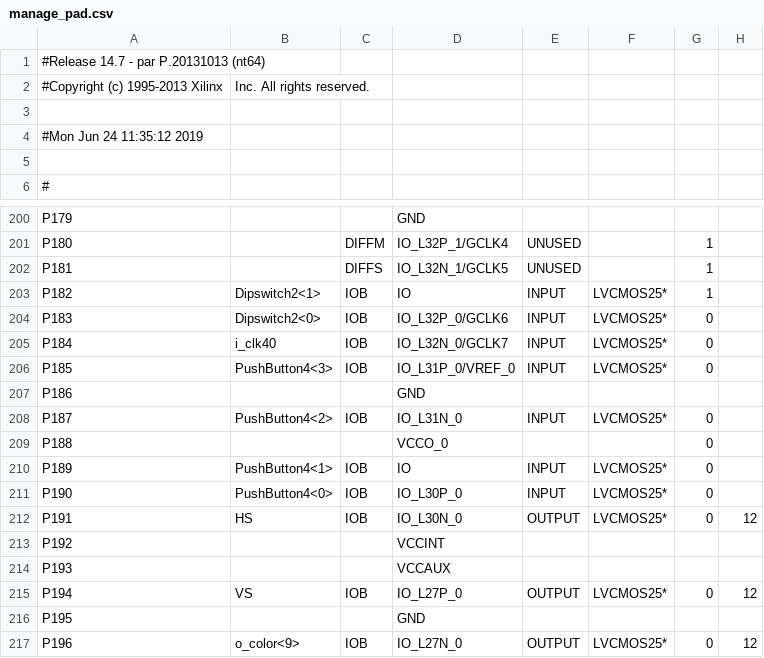
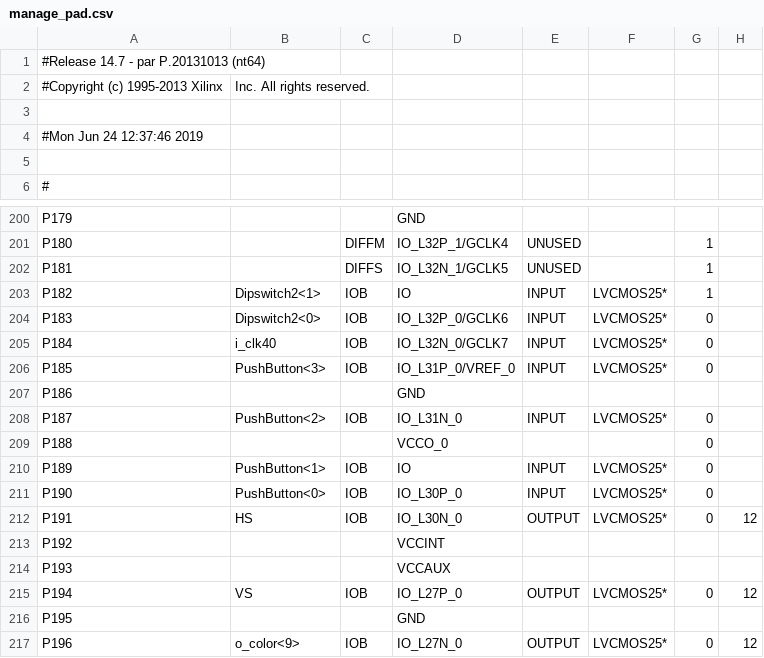
Before and after one commit to kjjam/cadLab, a CSV file: manage_pad.csv, drawn as a sheet; only a part is shown, gaps mark what is left out; the diff names each change by its address in the sheet, - before the commit and + after, or states it on an @@ line.

```diff
--- a/manage_pad.csv
+++ b/manage_pad.csv
-A4: #Mon Jun 24 11:35:12 2019
+A4: #Mon Jun 24 12:37:46 2019
-B206: PushButton4<3>
+B206: PushButton<3>
-B208: PushButton4<2>
+B208: PushButton<2>
-B210: PushButton4<1>
+B210: PushButton<1>
-B211: PushButton4<0>
+B211: PushButton<0>
```
Also changed, not shown: 55 other files.
